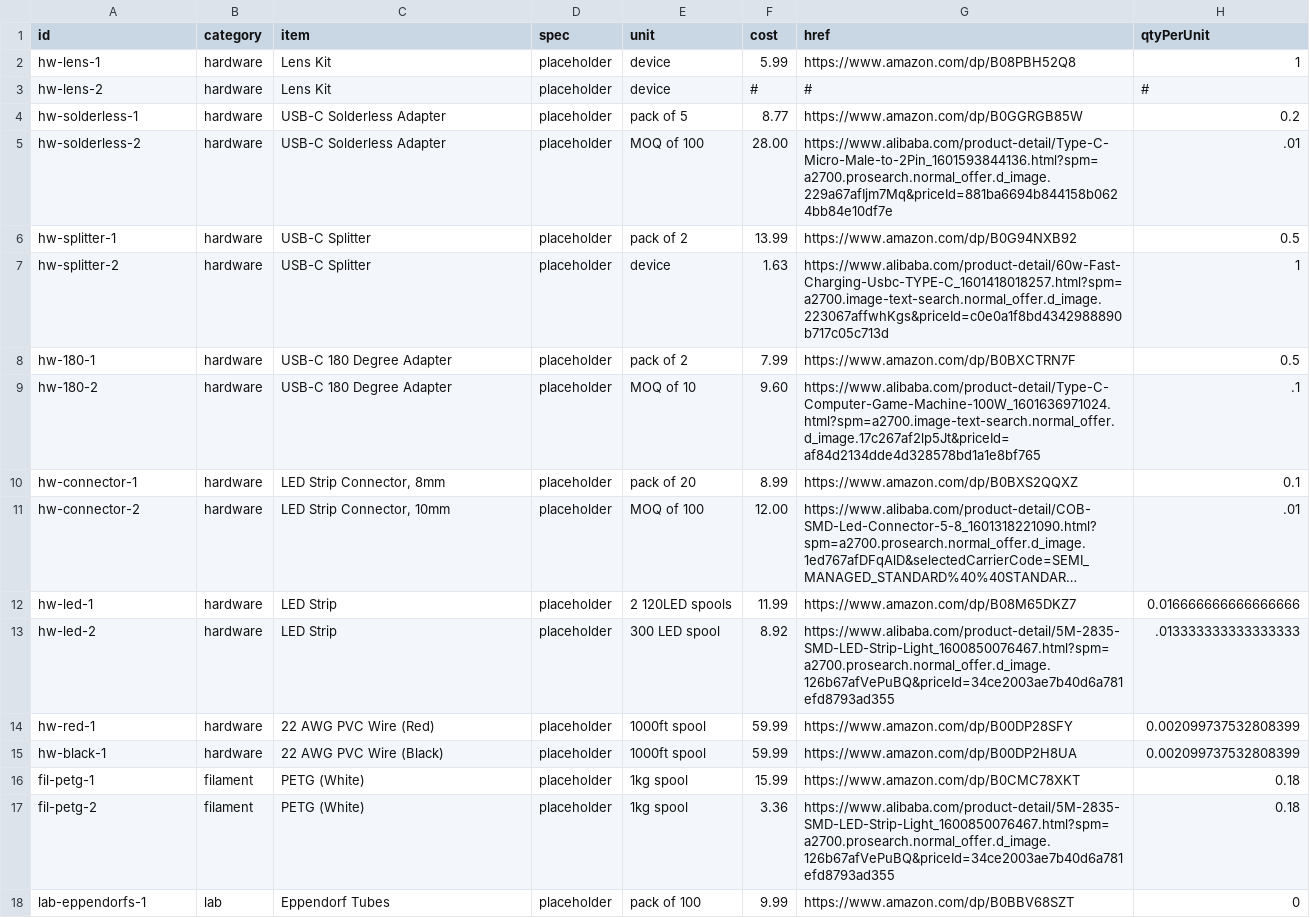
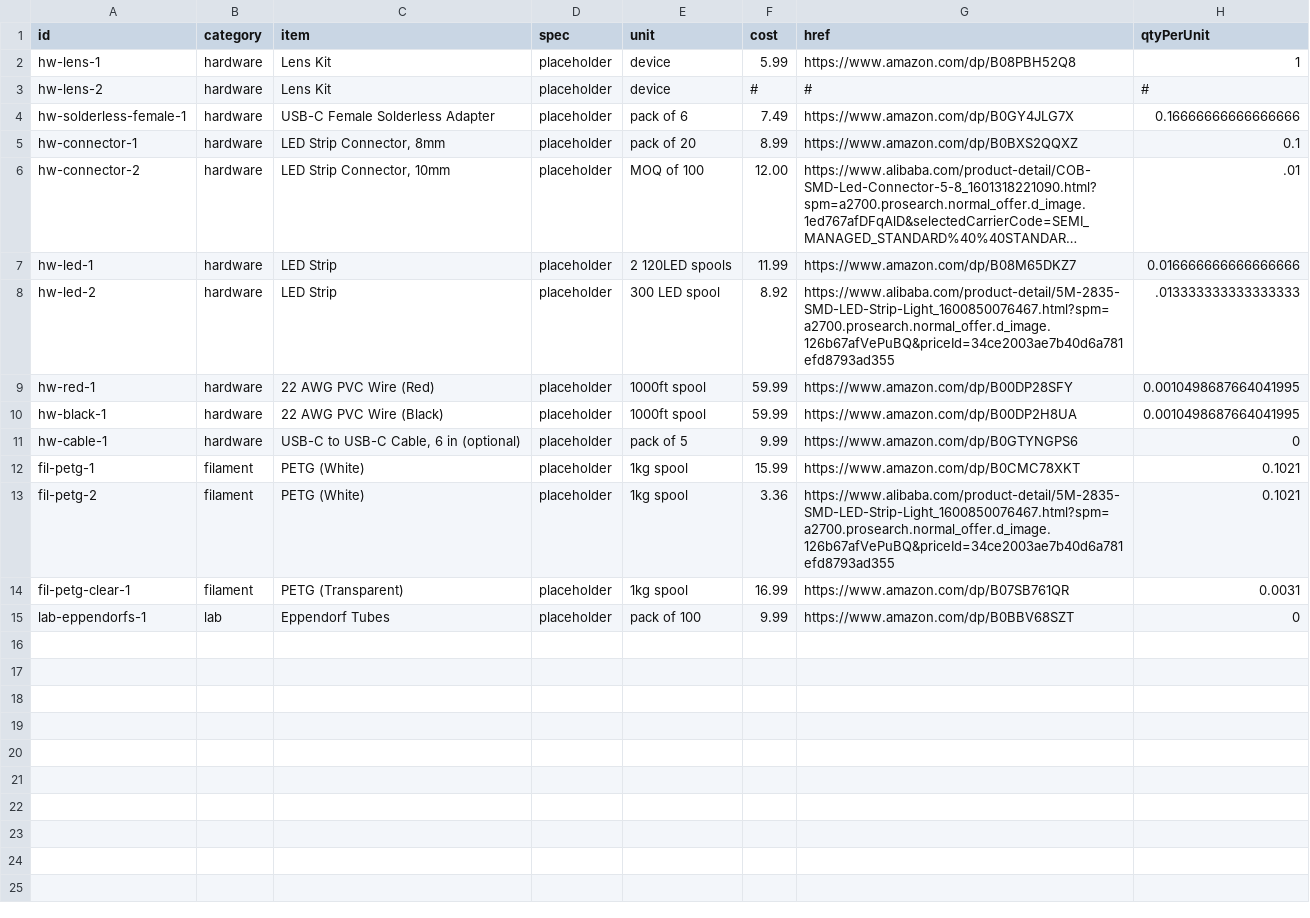
Before and after one commit to VectorCamHardware/OpenVector, a CSV file: catalog/catalog.csv, drawn as a sheet; long unchanged cells end in ….

```diff
--- a/catalog/catalog.csv
+++ b/catalog/catalog.csv
@@ -3,8 +3,3 @@ hw-lens-1,hardware,Lens Kit,placeholder,device,5.99,https://www.amazon.com/dp/B0
 hw-lens-2,hardware,Lens Kit,placeholder,device,#,#,#
-hw-solderless-1,hardware,USB-C Solderless Adapter,placeholder,pack of 5 ,8.77,https://www.amazon.com/dp/B0GGRGB85W,0.2
-hw-solderless-2,hardware,USB-C Solderless Adapter,placeholder,MOQ of 100,28.00,https://www.alibaba.com/product-detail/Type-C-Micro-Male-to-2Pin_1601593844136.html?spm=a2700.prosearch.normal_offer.d_image.229a67afIjm7Mq&priceId=881ba6694b844158b0624bb84e10df7e,.01
-hw-splitter-1,hardware,USB-C Splitter,placeholder,pack of 2,13.99,https://www.amazon.com/dp/B0G94NXB92,0.5
-hw-splitter-2,hardware,USB-C Splitter,placeholder,device,1.63,https://www.alibaba.com/product-detail/60w-Fast-Charging-Usbc-TYPE-C_1601418018257.html?spm=a2700.image-text-search.normal_offer.d_image.223067affwhKgs&priceId=c0e0a1f8bd4342988890b717c05c713d,1
-hw-180-1,hardware,USB-C 180 Degree Adapter,placeholder,pack of 2,7.99,https://www.amazon.com/dp/B0BXCTRN7F,0.5
-hw-180-2,hardware,USB-C 180 Degree Adapter,placeholder,MOQ of 10,9.60,https://www.alibaba.com/product-detail/Type-C-Computer-Game-Machine-100W_1601636971024.html?spm=a2700.image-text-search.normal_offer.d_image.17c267af2lp5Jt&priceId=af84d2134dde4d328578bd1a1e8bf765,.1
+hw-solderless-female-1,hardware,USB-C Female Solderless Adapter,placeholder,pack of 6,7.49,https://www.amazon.com/dp/B0GY4JLG7X,0.16666666666666666
 hw-connector-1,hardware,"LED Strip Connector, 8mm",placeholder,pack of 20,8.99,https://www.amazon.com/dp/B0BXS2QQXZ,0.1
@@ -13,6 +8,8 @@ hw-led-1,hardware,LED Strip,placeholder,2 120LED spools,11.99,https://www.amazon
 hw-led-2,hardware,LED Strip,placeholder,300 LED spool,8.92,https://www.alibaba.com/product-detail/5M-2835-SMD-LED-Strip-Light_1600850076467.html?spm=a2700.prosearch.normal_offer.d_image.126b67afVePuBQ&priceId=34ce2003ae7b40d6a781efd8793ad355,.013333333333333333
-hw-red-1,hardware,22 AWG PVC Wire (Red),placeholder,1000ft spool,59.99,https://www.amazon.com/dp/B00DP28SFY,0.002099737532808399
-hw-black-1,hardware,22 AWG PVC Wire (Black),placeholder,1000ft spool,59.99,https://www.amazon.com/dp/B00DP2H8UA,0.002099737532808399
-fil-petg-1,filament,PETG (White),placeholder,1kg spool,15.99,https://www.amazon.com/dp/B0CMC78XKT,0.18
-fil-petg-2,filament,PETG (White),placeholder,1kg spool,3.36,https://www.alibaba.com/product-detail/5M-2835-SMD-LED-Strip-Light_1600850076467.html?spm=a2700.prosearch.normal_offer.d_image.126b67afVePuBQ&priceId=34ce2003ae7b40d6a781efd8793ad355,0.18
+hw-red-1,hardware,22 AWG PVC Wire (Red),placeholder,1000ft spool,59.99,https://www.amazon.com/dp/B00DP28SFY,0.0010498687664041995
+hw-black-1,hardware,22 AWG PVC Wire (Black),placeholder,1000ft spool,59.99,https://www.amazon.com/dp/B00DP2H8UA,0.0010498687664041995
+hw-cable-1,hardware,"USB-C to USB-C Cable, 6 in (optional)",placeholder,pack of 5,9.99,https://www.amazon.com/dp/B0GTYNGPS6,0
+fil-petg-1,filament,PETG (White),placeholder,1kg spool,15.99,https://www.amazon.com/dp/B0CMC78XKT,0.1021
+fil-petg-2,filament,PETG (White),placeholder,1kg spool,3.36,https://www.alibaba.com/product-detail/5M-2835-SMD-LED-Strip-Light_1600850076467.html?spm=a2700.prosearch.normal_offer.d_image.126b67afVePuBQ&priceId=34ce2003ae7b40d6a781efd8793ad355,0.1021
+fil-petg-clear-1,filament,PETG (Transparent),placeholder,1kg spool,16.99,https://www.amazon.com/dp/B07SB761QR,0.0031
 lab-eppendorfs-1,lab,Eppendorf Tubes,placeholder,pack of 100,9.99,https://www.amazon.com/dp/B0BBV68SZT,0
```
Also changed, not shown: 2 other files.
